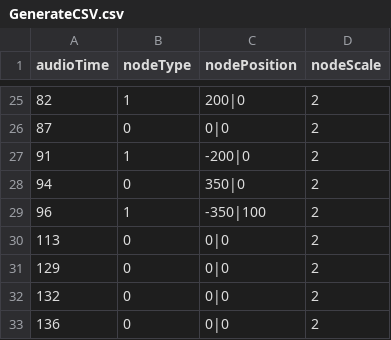
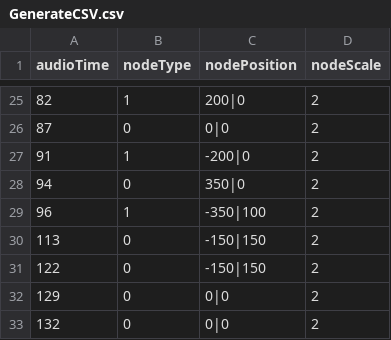
Before and after one commit to co-chi-tam/SimpleMusicGame, a CSV file: Assets/Editor/Out/GenerateCSV.csv, drawn as a sheet; only a part is shown, gaps mark what is left out; the shorter side is filled out with more unchanged rows.

Commit message:
+ Update code + Language code. + Update editor

```diff
--- a/Assets/Editor/Out/GenerateCSV.csv
+++ b/Assets/Editor/Out/GenerateCSV.csv
@@ -29,3 +29,4 @@
 "96","1","-350|100","2"
-"113","0","0|0","2"
+"113","0","-150|150","2"
+"122","0","-150|150","2"
 "129","0","0|0","2"
```
Also changed, not shown: 39 other files.
